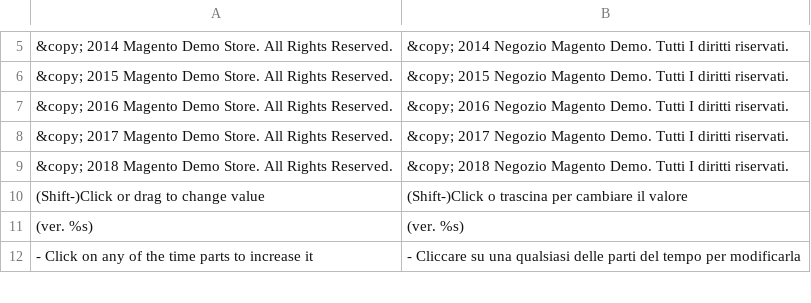
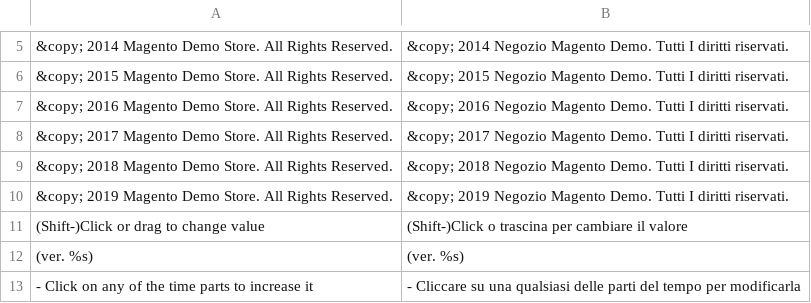
Before and after one commit to MaWoScha/German_LocalePack_it_IT, a CSV file: app/locale/it_IT/Mage_Page.csv, drawn as a sheet; only a part is shown, gaps mark what is left out.

```diff
--- a/app/locale/it_IT/Mage_Page.csv
+++ b/app/locale/it_IT/Mage_Page.csv
@@ -9,2 +9,3 @@
 "&copy; 2018 Magento Demo Store. All Rights Reserved.","&copy; 2018 Negozio Magento Demo. Tutti I diritti riservati."
+"&copy; 2019 Magento Demo Store. All Rights Reserved.","&copy; 2019 Negozio Magento Demo. Tutti I diritti riservati."
 "(Shift-)Click or drag to change value","(Shift-)Click o trascina per cambiare il valore"
```
Also changed, not shown: app/locale/it_IT/Mage_Adminhtml.csv, app/locale/it_IT/Mage_Core.csv, 10 other files.
